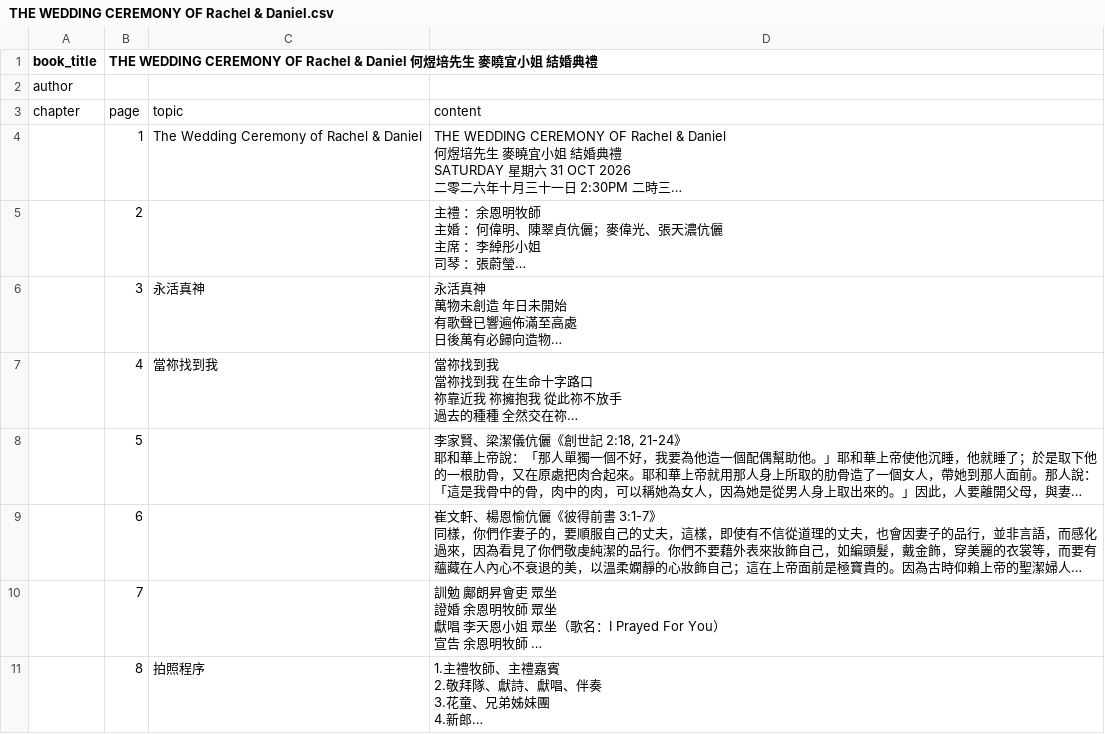
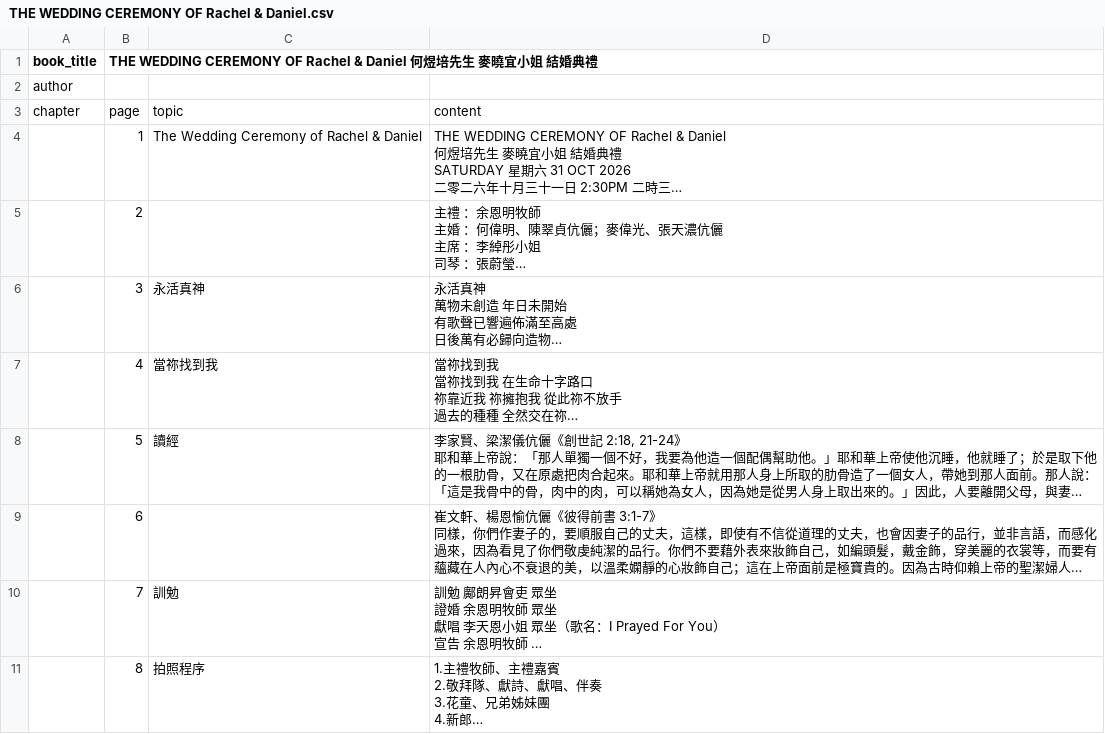
Before and after one commit to lamkayuekenneth/ocr-ebooks, a CSV file: books_csv/THE WEDDING CEREMONY OF Rachel & Daniel.csv, drawn as a sheet; long unchanged cells end in …; the diff names each change by its address in the sheet, - before the commit and + after, or states it on an @@ line.

Commit message:
Sync CSV for books_csv/THE WEDDING CEREMONY OF Rachel & Daniel.csv

```diff
--- a/books_csv/THE WEDDING CEREMONY OF Rachel & Daniel.csv
+++ b/books_csv/THE WEDDING CEREMONY OF Rachel & Daniel.csv
-C8: (empty)
+C8: 讀經
-C10: (empty)
+C10: 訓勉
```
